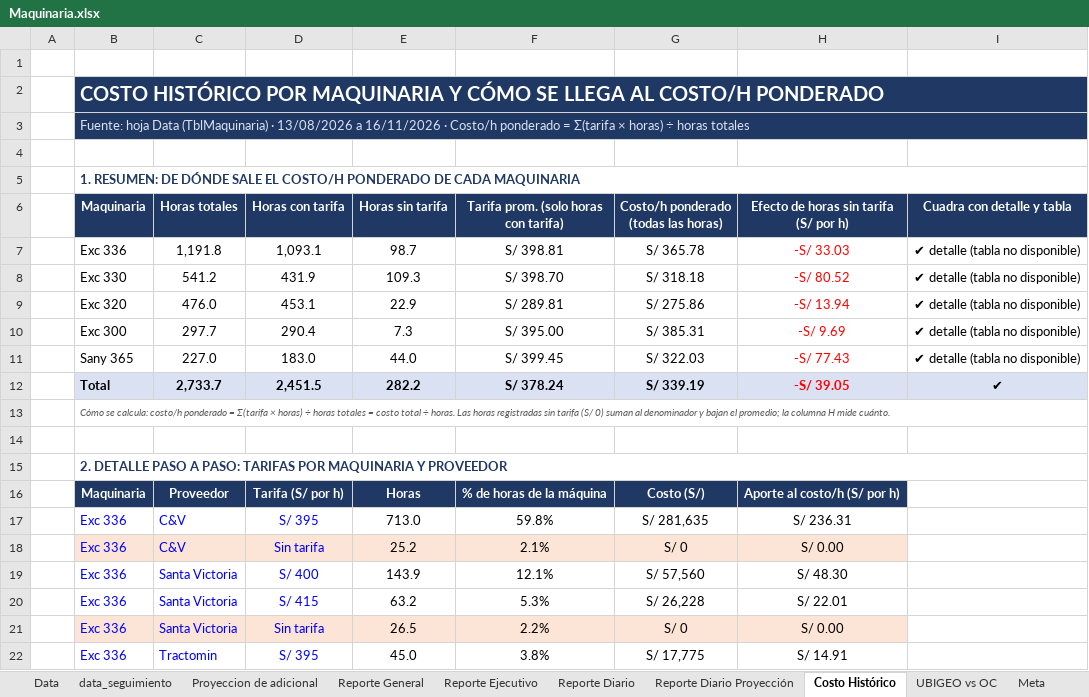
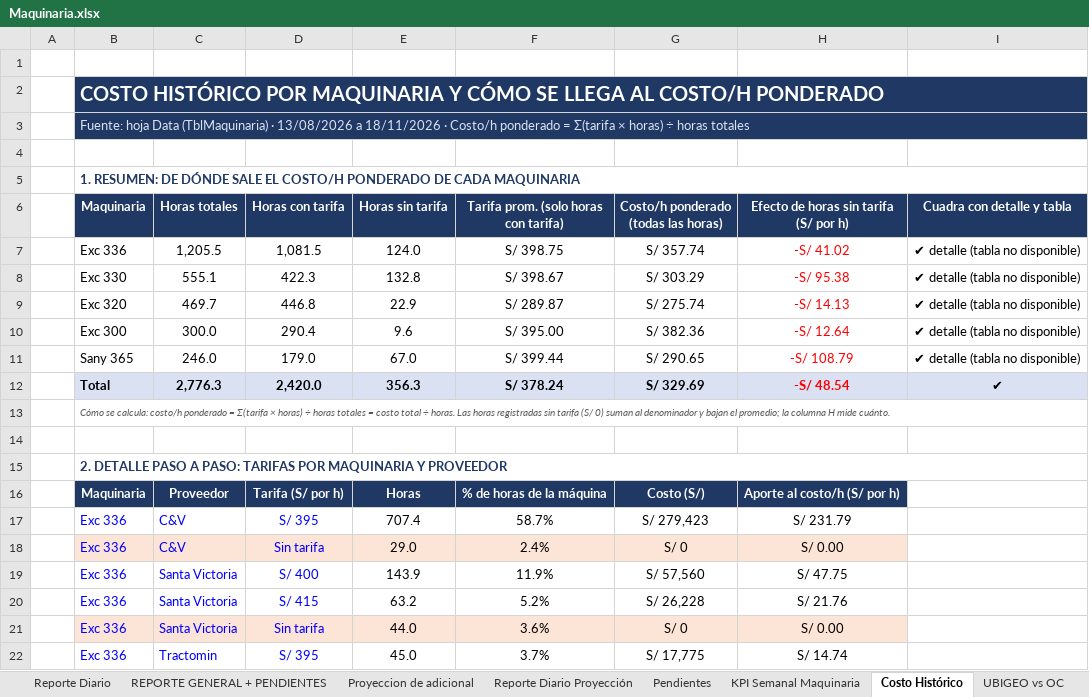
Before and after one commit to linderCasas/Drenaje, an Excel workbook: Maquinaria.xlsx, sheet Costo Histórico, drawn as a sheet; only a part is shown; values as stored, in another font and other column widths than the file's, no borders; conditional formats not drawn; removed rows and columns are numbered as before the commit, all else as after; the diff covers the shown part only; the diff names each change by its address in the sheet, - before the commit and + after, or states it on an @@ line.

```diff
--- a/Maquinaria.xlsx (sheet Costo Histórico)
+++ b/Maquinaria.xlsx (sheet Costo Histórico)
-sheet tab: data_seguimiento
-sheet tab: Reporte General
-sheet tab: Reporte Ejecutivo
+sheet tab: REPORTE GENERAL + PENDIENTES
+sheet tab: Pendientes
+sheet tab: KPI Semanal Maquinaria
@@ sheet tab order changed: Reporte Diario | REPORTE GENERAL + PENDIENTES | Proyeccion de adicional | Reporte Diario Proyección | Pendientes | KPI Semanal Maquinaria | Costo Histórico | UBIGEO vs OC @@
-B3 (Maquinaria): …13/08/2026 a 16/11/2026 · Costo/h…
+B3 (Maquinaria): …13/08/2026 a 18/11/2026 · Costo/h…
-row 7:  | Exc 336 | 1,191.8 | 1,093.1 | 98.7 | S/ 398.81 | S/ 365.78 | -S/ 33.03 | ✔ detalle (tabla no disponible)
-row 8:  | Exc 330 | 541.2 | 431.9 | 109.3 | S/ 398.70 | S/ 318.18 | -S/ 80.52 | ✔ detalle (tabla no disponible)
+row 7:  | Exc 336 | 1,205.5 | 1,081.5 | 124.0 | S/ 398.75 | S/ 357.74 | -S/ 41.02 | ✔ detalle (tabla no disponible)
+row 8:  | Exc 330 | 555.1 | 422.3 | 132.8 | S/ 398.67 | S/ 303.29 | -S/ 95.38 | ✔ detalle (tabla no disponible)
-C9 (Horas totales): 476.0
+C9 (Horas totales): 469.7
-D9 (Horas con tarifa): 453.1
+D9 (Horas con tarifa): 446.8
-F9: S/ 289.81
+F9: S/ 289.87
-G9: S/ 275.86
+G9: S/ 275.74
-H9: -S/ 13.94
+H9: -S/ 14.13
-C10 (Horas totales): 297.7
+C10 (Horas totales): 300.0
-E10 (Horas sin tarifa): 7.3
+E10 (Horas sin tarifa): 9.6
-G10: S/ 385.31
+G10: S/ 382.36
-H10: -S/ 9.69
+H10: -S/ 12.64
-row 11:  | Sany 365 | 227.0 | 183.0 | 44.0 | S/ 399.45 | S/ 322.03 | -S/ 77.43 | ✔ detalle (tabla no disponible)
-row 12:  | Total | 2,733.7 | 2,451.5 | 282.2 | S/ 378.24 | S/ 339.19 | -S/ 39.05 | ✔
+row 11:  | Sany 365 | 246.0 | 179.0 | 67.0 | S/ 399.44 | S/ 290.65 | -S/ 108.79 | ✔ detalle (tabla no disponible)
+row 12:  | Total | 2,776.3 | 2,420.0 | 356.3 | S/ 378.24 | S/ 329.69 | -S/ 48.54 | ✔
-E17 (Horas sin tarifa): 713.0
+E17 (Horas sin tarifa): 707.4
-F17: 59.8%
+F17: 58.7%
-G17: S/ 281,635
+G17: S/ 279,423
-H17: S/ 236.31
+H17: S/ 231.79
-E18 (Horas sin tarifa): 25.2
+E18 (Horas sin tarifa): 29.0
-F18: 2.1%
+F18: 2.4%
-F19: 12.1%
+F19: 11.9%
-H19: S/ 48.30
+H19: S/ 47.75
-F20: 5.3%
+F20: 5.2%
-H20: S/ 22.01
+H20: S/ 21.76
-E21 (Horas sin tarifa): 26.5
+E21 (Horas sin tarifa): 44.0
-F21: 2.2%
+F21: 3.6%
-F22: 3.8%
+F22: 3.7%
-H22: S/ 14.91
+H22: S/ 14.74
```
Also changed, not shown: 7 added rows, 7 removed rows and 75 edited cells elsewhere in this sheet, sheet Data, sheet Proyeccion de adicional, sheet Reporte Diario Proyección, sheet UBIGEO vs OC, sheet Reporte Diario, sheet Gantt_Drenaje integral E01, other sheet tabs, formulas that keep their value, hidden cells, charts or pictures, 3 other files.
